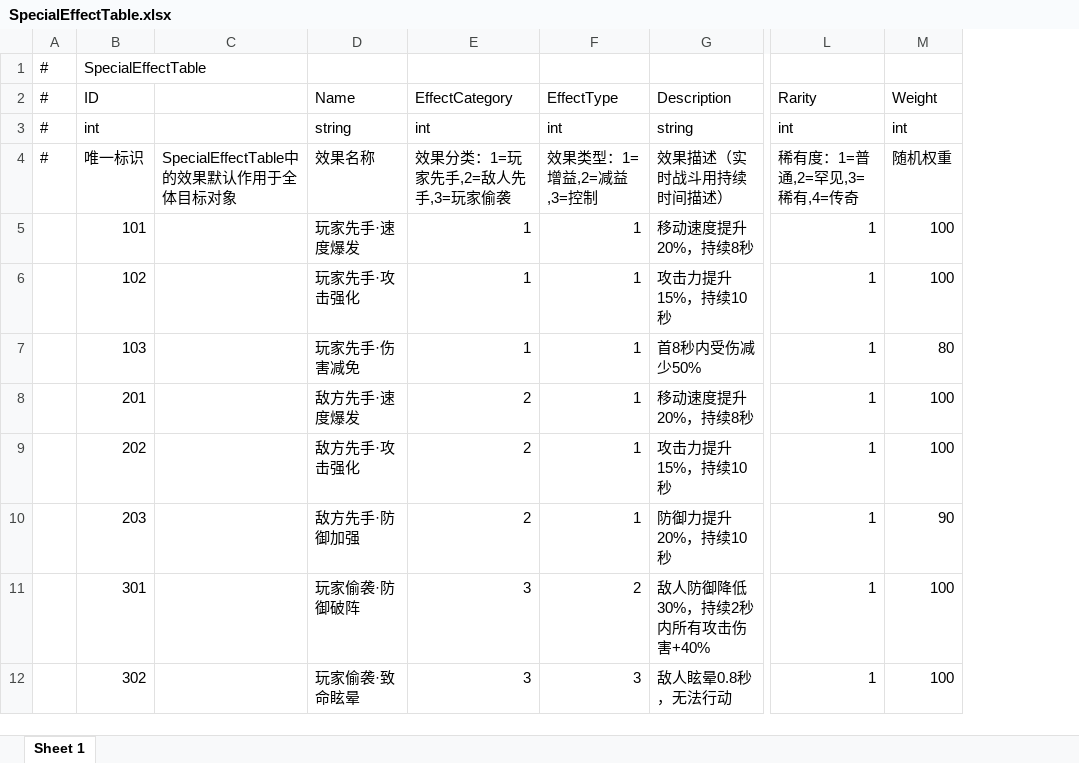
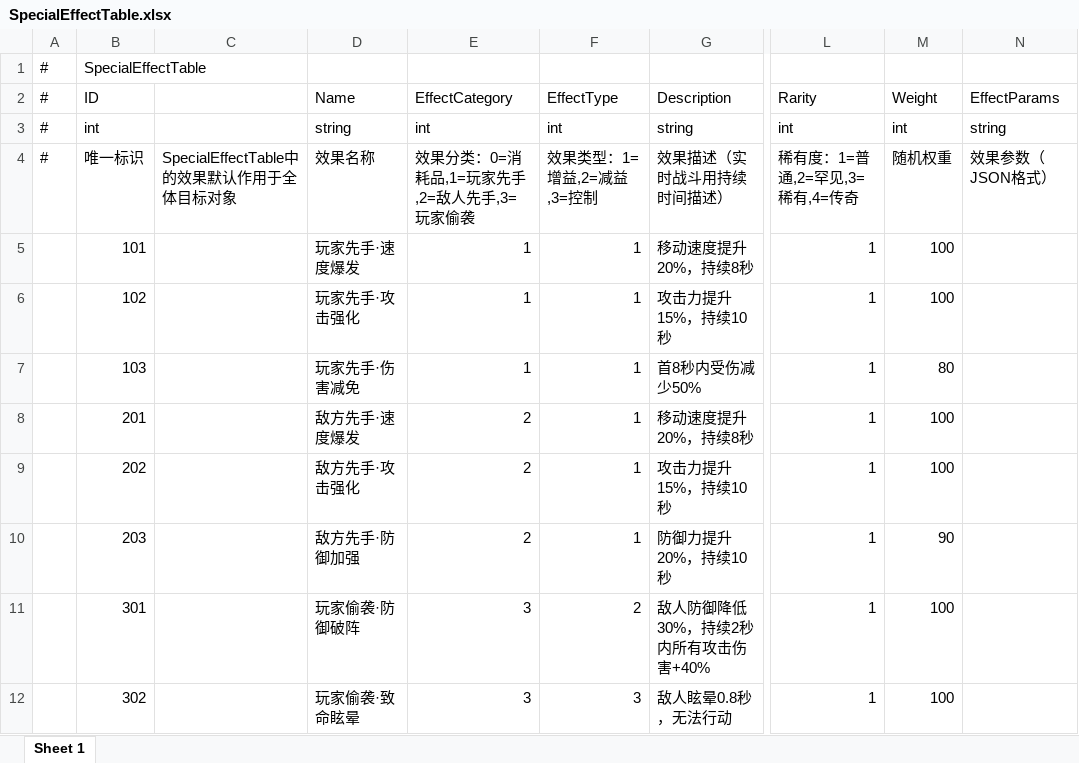
Before and after one commit to TXYzznc/GP, an Excel workbook: AAAGameData/DataTables/SpecialEffectTable.xlsx, sheet Sheet 1, drawn as a sheet; only a part is shown, gaps mark what is left out; values as stored, in another font and other column widths than the file's, no borders; the diff covers the shown part only; the diff names each change by its address in the sheet, - before the commit and + after, or states it on an @@ line.

Commit message:
fix: SpecialEffectTable 补充 EffectParams 字段并清理飘字冗余日志
SpecialEffectTable.cs 补充 EffectParams (JSON) 属性，EffectCategory 注释加入 0=消耗品。
SpecialEffectTable.txt 修复303行末尾缺失的制表符。
DamageFloatingTextManager/DamagePopupItem 移除每帧触发的冗余 DebugEx.Log 调用。

```diff
--- a/AAAGameData/DataTables/SpecialEffectTable.xlsx (sheet Sheet 1)
+++ b/AAAGameData/DataTables/SpecialEffectTable.xlsx (sheet Sheet 1)
+column N (EffectParams), rows 3-4: string | 效果参数（JSON格式）
-E4 (EffectCategory): 效果分类：1=玩家先手,2=敌人先手,3=玩家偷袭
+E4 (EffectCategory): 效果分类：0=消耗品,1=玩家先手,2=敌人先手,3=玩家偷袭
```
Also changed, not shown: 30 added rows elsewhere in this sheet, 4 other files.
